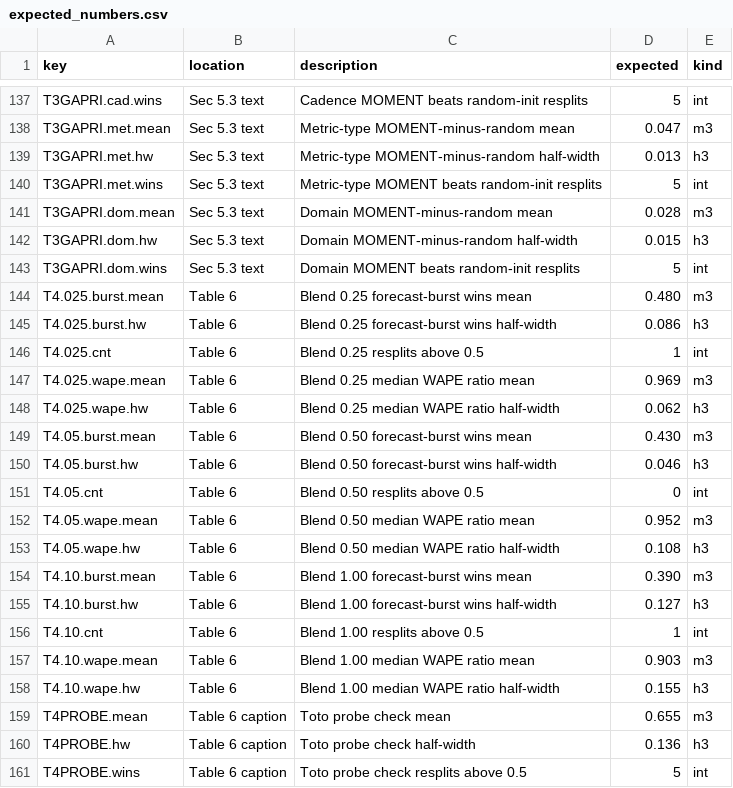
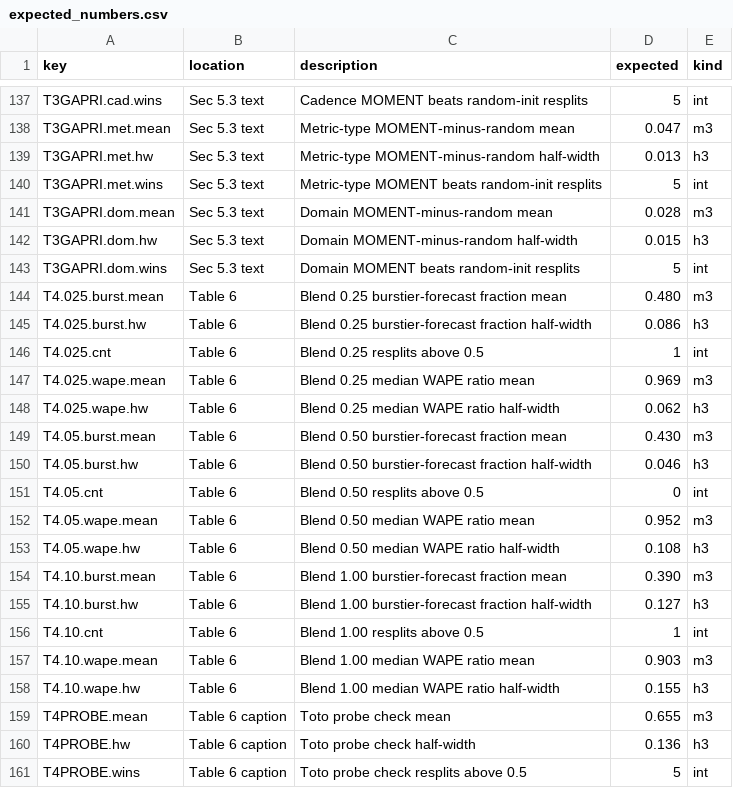
Before and after one commit to rianfyi/toto-interp-public, a CSV file: reproduce/expected_numbers.csv, drawn as a sheet; only a part is shown, gaps mark what is left out.

```diff
--- a/reproduce/expected_numbers.csv
+++ b/reproduce/expected_numbers.csv
@@ -143,4 +143,4 @@ T3GAPRI.dom.hw,Sec 5.3 text,Domain MOMENT-minus-random half-width,0.015,h3
 T3GAPRI.dom.wins,Sec 5.3 text,Domain MOMENT beats random-init resplits,5,int
-T4.025.burst.mean,Table 6,Blend 0.25 forecast-burst wins mean,0.480,m3
-T4.025.burst.hw,Table 6,Blend 0.25 forecast-burst wins half-width,0.086,h3
+T4.025.burst.mean,Table 6,Blend 0.25 burstier-forecast fraction mean,0.480,m3
+T4.025.burst.hw,Table 6,Blend 0.25 burstier-forecast fraction half-width,0.086,h3
 T4.025.cnt,Table 6,Blend 0.25 resplits above 0.5,1,int
@@ -148,4 +148,4 @@ T4.025.wape.mean,Table 6,Blend 0.25 median WAPE ratio mean,0.969,m3
 T4.025.wape.hw,Table 6,Blend 0.25 median WAPE ratio half-width,0.062,h3
-T4.05.burst.mean,Table 6,Blend 0.50 forecast-burst wins mean,0.430,m3
-T4.05.burst.hw,Table 6,Blend 0.50 forecast-burst wins half-width,0.046,h3
+T4.05.burst.mean,Table 6,Blend 0.50 burstier-forecast fraction mean,0.430,m3
+T4.05.burst.hw,Table 6,Blend 0.50 burstier-forecast fraction half-width,0.046,h3
 T4.05.cnt,Table 6,Blend 0.50 resplits above 0.5,0,int
@@ -153,4 +153,4 @@ T4.05.wape.mean,Table 6,Blend 0.50 median WAPE ratio mean,0.952,m3
 T4.05.wape.hw,Table 6,Blend 0.50 median WAPE ratio half-width,0.108,h3
-T4.10.burst.mean,Table 6,Blend 1.00 forecast-burst wins mean,0.390,m3
-T4.10.burst.hw,Table 6,Blend 1.00 forecast-burst wins half-width,0.127,h3
+T4.10.burst.mean,Table 6,Blend 1.00 burstier-forecast fraction mean,0.390,m3
+T4.10.burst.hw,Table 6,Blend 1.00 burstier-forecast fraction half-width,0.127,h3
 T4.10.cnt,Table 6,Blend 1.00 resplits above 0.5,1,int
```
Also changed, not shown: 26 other files.
